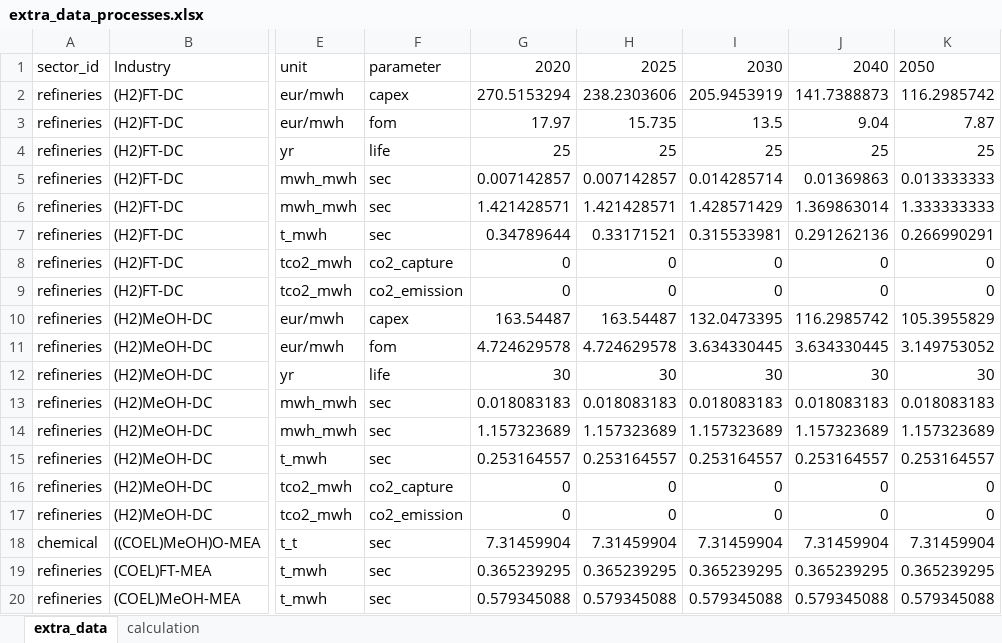
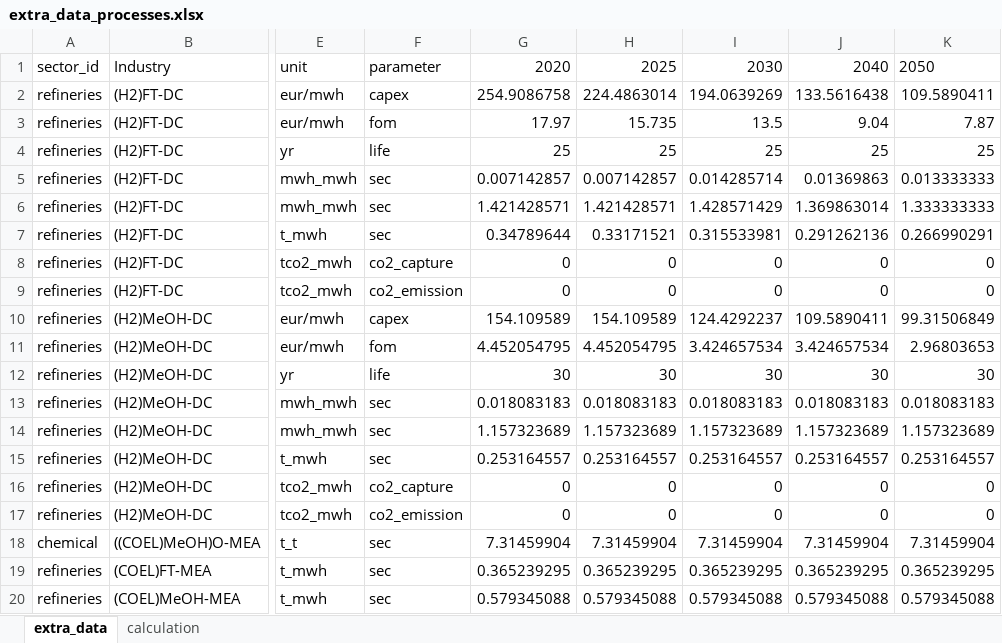
Before and after one commit to MOPO-industry/technology-catalogue-and-gap-analysis, an Excel workbook: input_data/extra_data/extra_data_processes.xlsx, sheet extra_data, drawn as a sheet; only a part is shown, gaps mark what is left out; values as stored, in another font and other column widths than the file's, no borders; the diff names each change by its address in the sheet, - before the commit and + after, or states it on an @@ line.

```diff
--- a/input_data/extra_data/extra_data_processes.xlsx (sheet extra_data)
+++ b/input_data/extra_data/extra_data_processes.xlsx (sheet extra_data)
-G2: 270.5153294
+G2: 254.9086758
-H2: 238.2303606
+H2: 224.4863014
-I2: 205.9453919
+I2: 194.0639269
-J2: 141.7388873
+J2: 133.5616438
-K2: 116.2985742
+K2: 109.5890411
-G10: 163.54487
+G10: 154.109589
-H10: 163.54487
+H10: 154.109589
-I10: 132.0473395
+I10: 124.4292237
-J10: 116.2985742
+J10: 109.5890411
-K10: 105.3955829
+K10: 99.31506849
-G11: 4.724629578
+G11: 4.452054795
-H11: 4.724629578
+H11: 4.452054795
-I11: 3.634330445
+I11: 3.424657534
-J11: 3.634330445
+J11: 3.424657534
-K11: 3.149753052
+K11: 2.96803653
```
Also changed, not shown: sheet calculation, input_data/extra_data/Mopo_Data_Collection_CH_NO_UK.xlsx, outputs/technology_catalogue/technology_catalogue_ind_nuts1_nuts3.xlsx, 4 other files.
